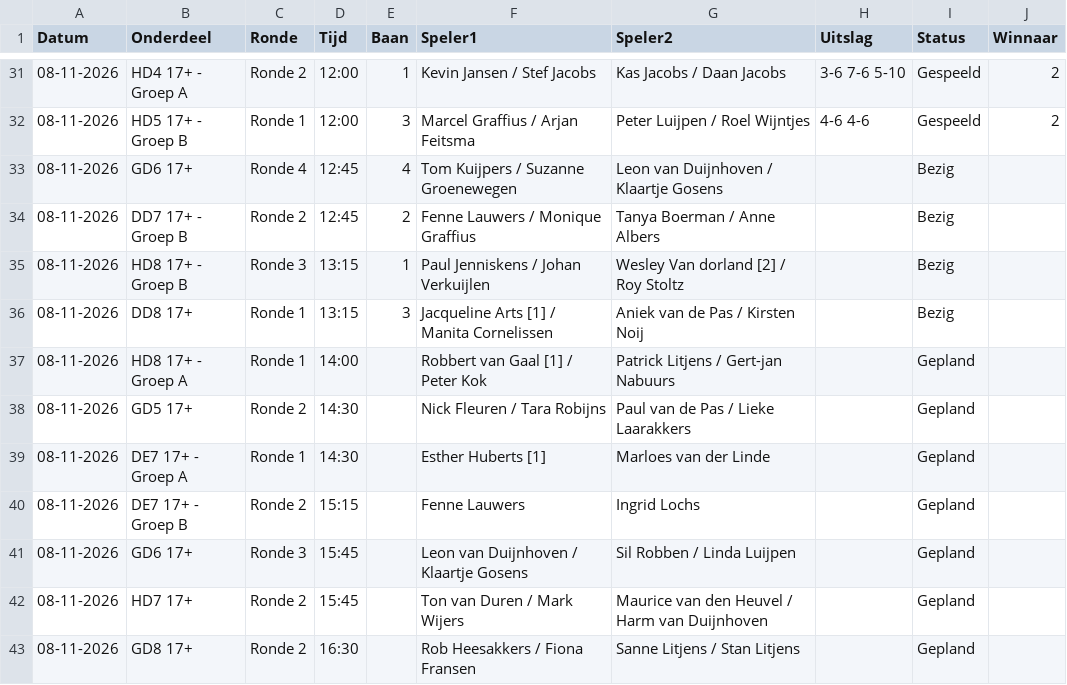
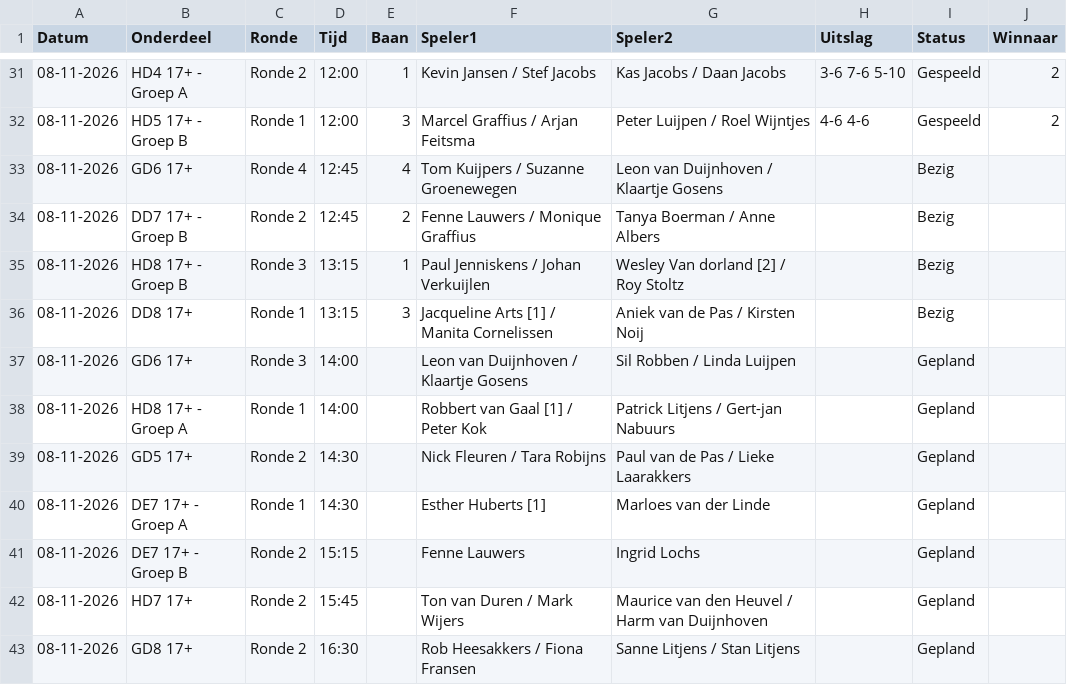
Before and after one commit to Frank2601/nick-fleuren-open, a CSV file: wedstrijden.csv, drawn as a sheet; only a part is shown, gaps mark what is left out.

Commit message:
Uitslagen bijgewerkt 14:10

```diff
--- a/wedstrijden.csv
+++ b/wedstrijden.csv
@@ -36,2 +36,3 @@ Datum,Onderdeel,Ronde,Tijd,Baan,Speler1,Speler2,Uitslag,Status,Winnaar
 08-11-2026,DD8 17+,Ronde 1,13:15,3,Jacqueline Arts [1] / Manita Cornelissen,Aniek van de Pas / Kirsten Noij,,Bezig,
+08-11-2026,GD6 17+,Ronde 3,14:00,,Leon van Duijnhoven / Klaartje Gosens,Sil Robben / Linda Luijpen,,Gepland,
 08-11-2026,HD8 17+ - Groep A,Ronde 1,14:00,,Robbert van Gaal [1] / Peter Kok,Patrick Litjens / Gert-jan Nabuurs,,Gepland,
@@ -40,3 +41,2 @@ Datum,Onderdeel,Ronde,Tijd,Baan,Speler1,Speler2,Uitslag,Status,Winnaar
 08-11-2026,DE7 17+ - Groep B,Ronde 2,15:15,,Fenne Lauwers,Ingrid Lochs,,Gepland,
-08-11-2026,GD6 17+,Ronde 3,15:45,,Leon van Duijnhoven / Klaartje Gosens,Sil Robben / Linda Luijpen,,Gepland,
 08-11-2026,HD7 17+,Ronde 2,15:45,,Ton van Duren / Mark Wijers,Maurice van den Heuvel / Harm van Duijnhoven,,Gepland,
```
